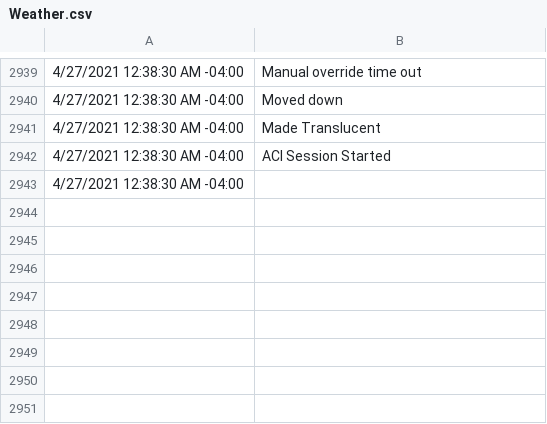
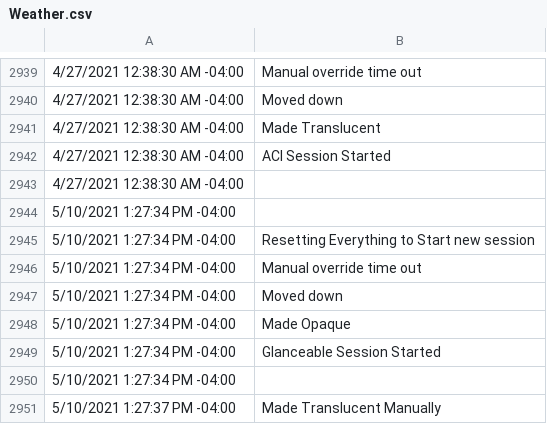
Before and after one commit to ShGoldfish/FaceDetectionOnHoloLens2, a CSV file: Weather.csv, drawn as a sheet; only a part is shown, gaps mark what is left out; the diff names each change by its address in the sheet, - before the commit and + after, or states it on an @@ line.

```diff
--- a/Weather.csv
+++ b/Weather.csv
+row 2944: 5/10/2021 1:27:34 PM -04:00
+row 2945: 5/10/2021 1:27:34 PM -04:00 | Resetting Everything to Start new session
+row 2946: 5/10/2021 1:27:34 PM -04:00 | Manual override time out
+row 2947: 5/10/2021 1:27:34 PM -04:00 | Moved down
+row 2948: 5/10/2021 1:27:34 PM -04:00 | Made Opaque
+row 2949: 5/10/2021 1:27:34 PM -04:00 | Glanceable Session Started
+row 2950: 5/10/2021 1:27:34 PM -04:00
+row 2951: 5/10/2021 1:27:37 PM -04:00 | Made Translucent Manually
```
Also changed, not shown: Email.csv, Fitbit.csv, 18 other files.
